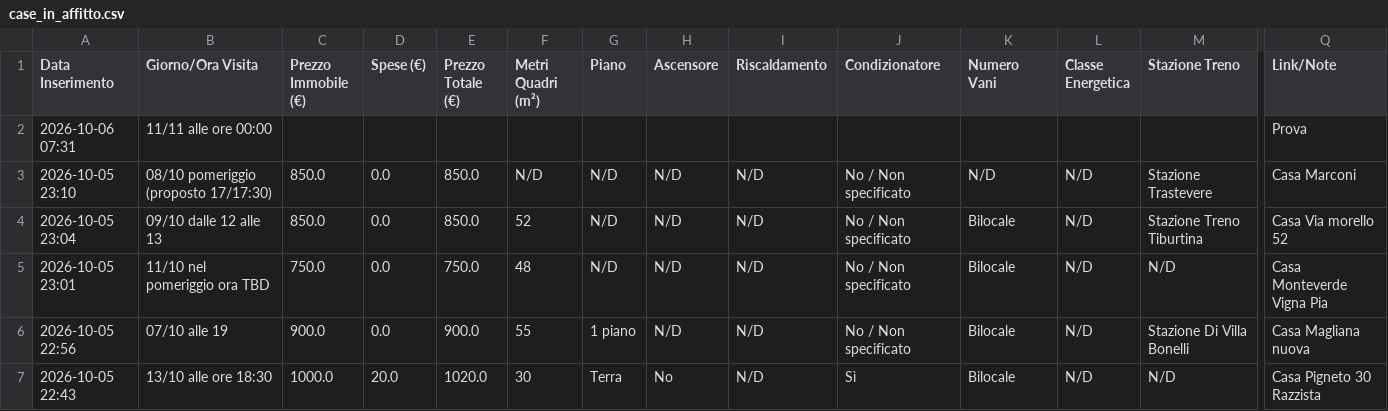
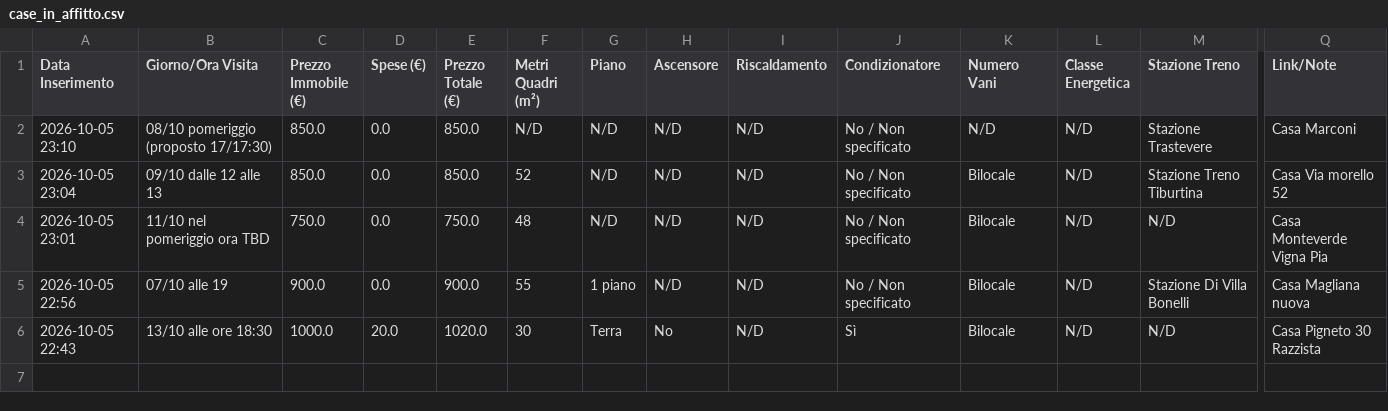
Before and after one commit to Nitrowarrior98/Case_in_affitto, a CSV file: case_in_affitto.csv, drawn as a sheet; only a part is shown, gaps mark what is left out; rows hold the shown columns only; the diff names each change by its address in the sheet, - before the commit and + after, or states it on an @@ line.

Commit message:
Aggiornamento catalogo 2026-10-06 07:31

```diff
--- a/case_in_affitto.csv
+++ b/case_in_affitto.csv
-row 2: 2026-10-06 07:31 | 11/11 alle ore 00:00 |  |  |  |  |  |  |  |  |  |  |  | Prova
```
